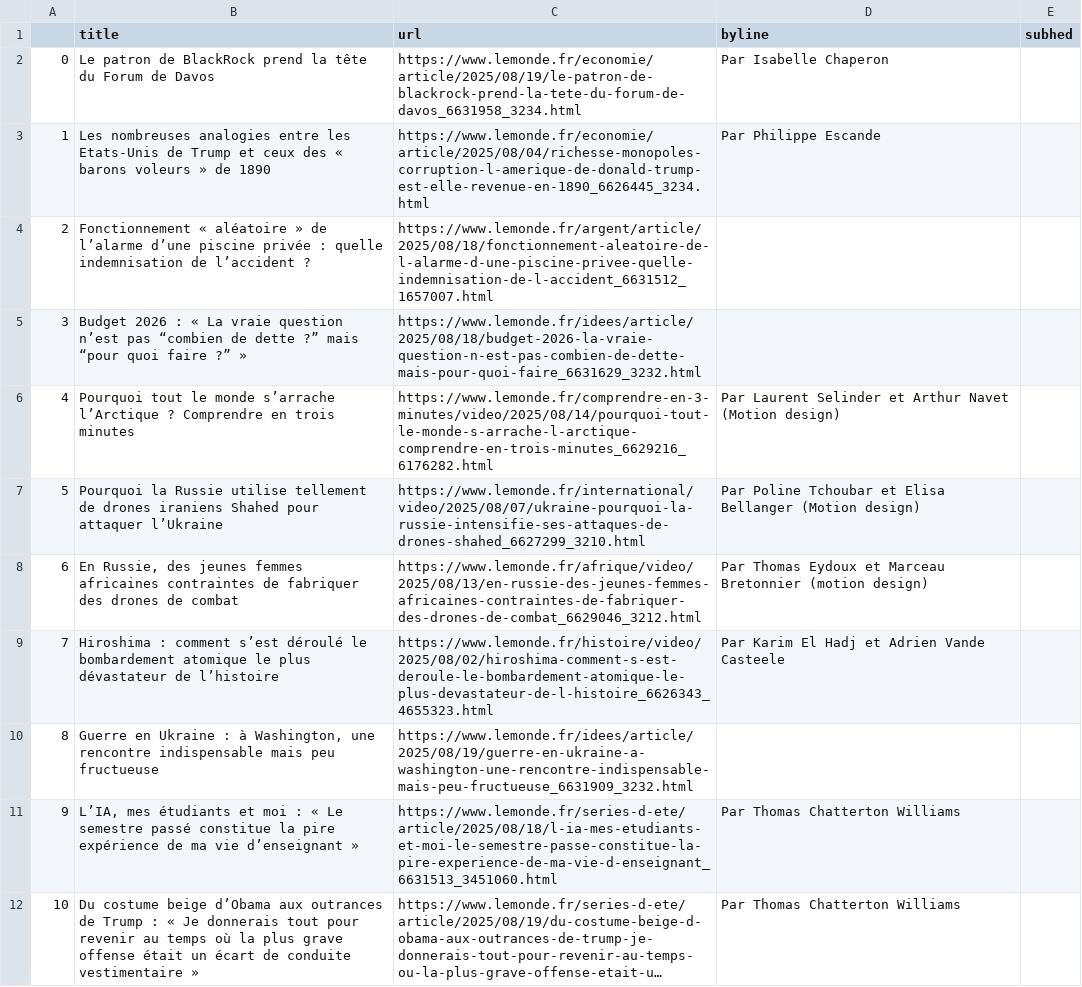
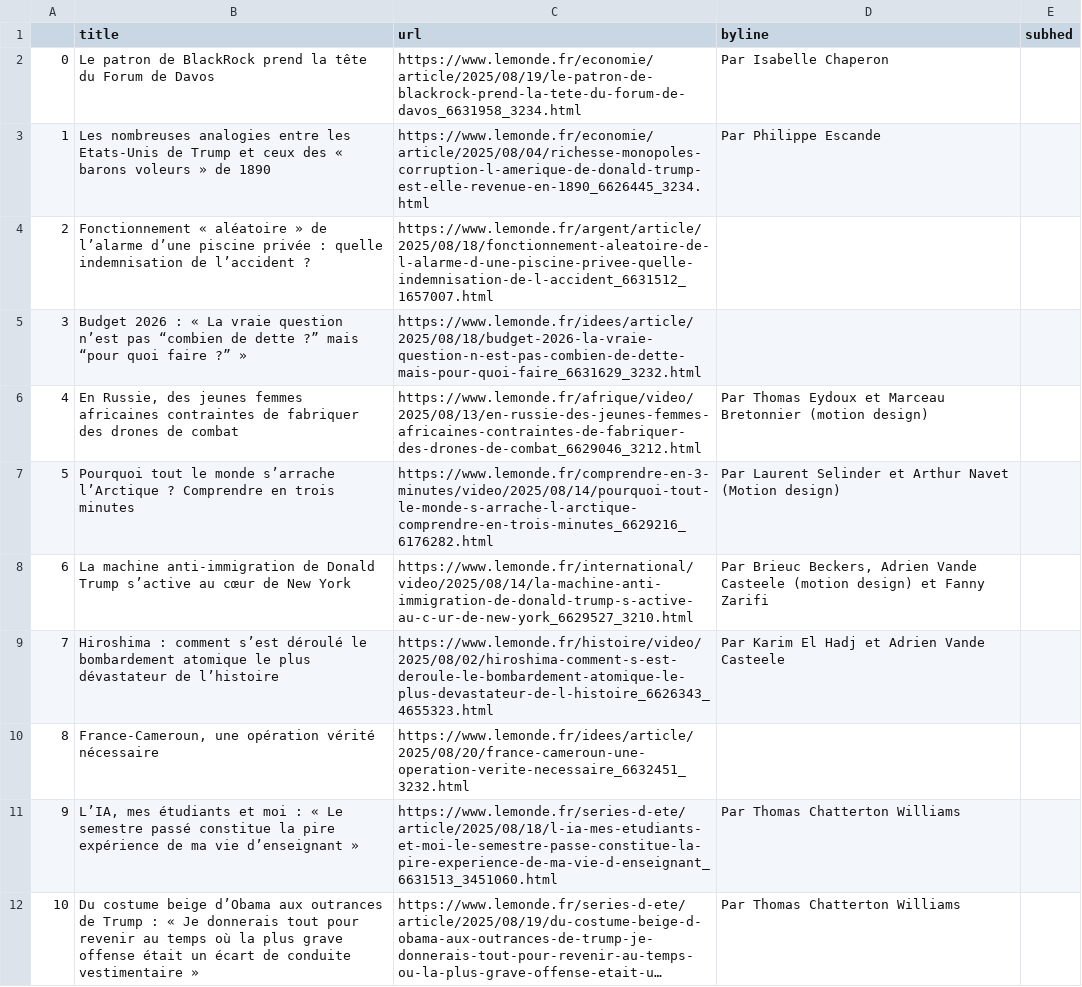
Before and after one commit to Levin-Ari/homework-7, a CSV file: le_monde.csv, drawn as a sheet; only a part is shown; long unchanged cells end in …; the diff covers the shown part only.

```diff
--- a/le_monde.csv
+++ b/le_monde.csv
@@ -5,7 +5,7 @@
 3,Budget 2026 : « La vraie question n’est pas “combien de dette ?” mais “pour quoi faire ?” »,https://www.lemonde.fr/idees/article/2025/08/18/budget-2026-la-vraie-question-n-est-pas-combien-de-dette-mais-pour-quoi-faire_6631629_3232.html,,
-4,Pourquoi tout le monde s’arrache l’Arctique ? Comprendre en trois minutes,https://www.lemonde.fr/comprendre-en-3-minutes/video/2025/08/14/pourquoi-tout-le-monde-s-arrache-l-arctique-comprendre-en-trois-minutes_6629216_6176282.html,  Par Laurent Selinder et Arthur Navet (Motion design) ,
-5,Pourquoi la Russie utilise tellement de drones iraniens Shahed pour attaquer l’Ukraine,https://www.lemonde.fr/international/video/2025/08/07/ukraine-pourquoi-la-russie-intensifie-ses-attaques-de-drones-shahed_6627299_3210.html,  Par Poline Tchoubar et Elisa Bellanger (Motion design) ,
-6,"En Russie, des jeunes femmes africaines contraintes de fabriquer des drones de combat",https://www.lemonde.fr/afrique/video/2025/08/13/en-russie-des-jeunes-femmes-africaines-contraintes-de-fabriquer-des-drones-de-combat_6629046_3212.html,  Par Thomas Eydoux et Marceau Bretonnier (motion design) ,
+4,"En Russie, des jeunes femmes africaines contraintes de fabriquer des drones de combat",https://www.lemonde.fr/afrique/video/2025/08/13/en-russie-des-jeunes-femmes-africaines-contraintes-de-fabriquer-des-drones-de-combat_6629046_3212.html,  Par Thomas Eydoux et Marceau Bretonnier (motion design) ,
+5,Pourquoi tout le monde s’arrache l’Arctique ? Comprendre en trois minutes,https://www.lemonde.fr/comprendre-en-3-minutes/video/2025/08/14/pourquoi-tout-le-monde-s-arrache-l-arctique-comprendre-en-trois-minutes_6629216_6176282.html,  Par Laurent Selinder et Arthur Navet (Motion design) ,
+6,La machine anti-immigration de Donald Trump s’active au cœur de New York,https://www.lemonde.fr/international/video/2025/08/14/la-machine-anti-immigration-de-donald-trump-s-active-au-c-ur-de-new-york_6629527_3210.html,"  Par Brieuc Beckers, Adrien Vande Casteele (motion design) et Fanny Zarifi ",
 7,Hiroshima : comment s’est déroulé le bombardement atomique le plus dévastateur de l’histoire,https://www.lemonde.fr/histoire/video/2025/08/02/hiroshima-comment-s-est-deroule-le-bombardement-atomique-le-plus-devastateur-de-l-histoire_6626343_4655323.html,  Par Karim El Hadj et Adrien Vande Casteele ,
-8,"Guerre en Ukraine : à Washington, une rencontre indispensable mais peu fructueuse",https://www.lemonde.fr/idees/article/2025/08/19/guerre-en-ukraine-a-washington-une-rencontre-indispensable-mais-peu-fructueuse_6631909_3232.html,,
+8,"France-Cameroun, une opération vérité nécessaire",https://www.lemonde.fr/idees/article/2025/08/20/france-cameroun-une-operation-verite-necessaire_6632451_3232.html,,
 9,"L’IA, mes étudiants et moi : « Le semestre passé constitue la pire expérience de ma vie d’enseignant »",https://www.lemonde.fr/series-d-ete/article/2025/08/18/l-ia-mes-etudiants-et-moi-le-semestre-passe-constitue-la-pire-experience-de-ma-vie-d-enseignant_6631513_3451060.html,  Par Thomas Chatterton Williams ,
```
Also changed, not shown: 87 edited cells elsewhere in this file.
